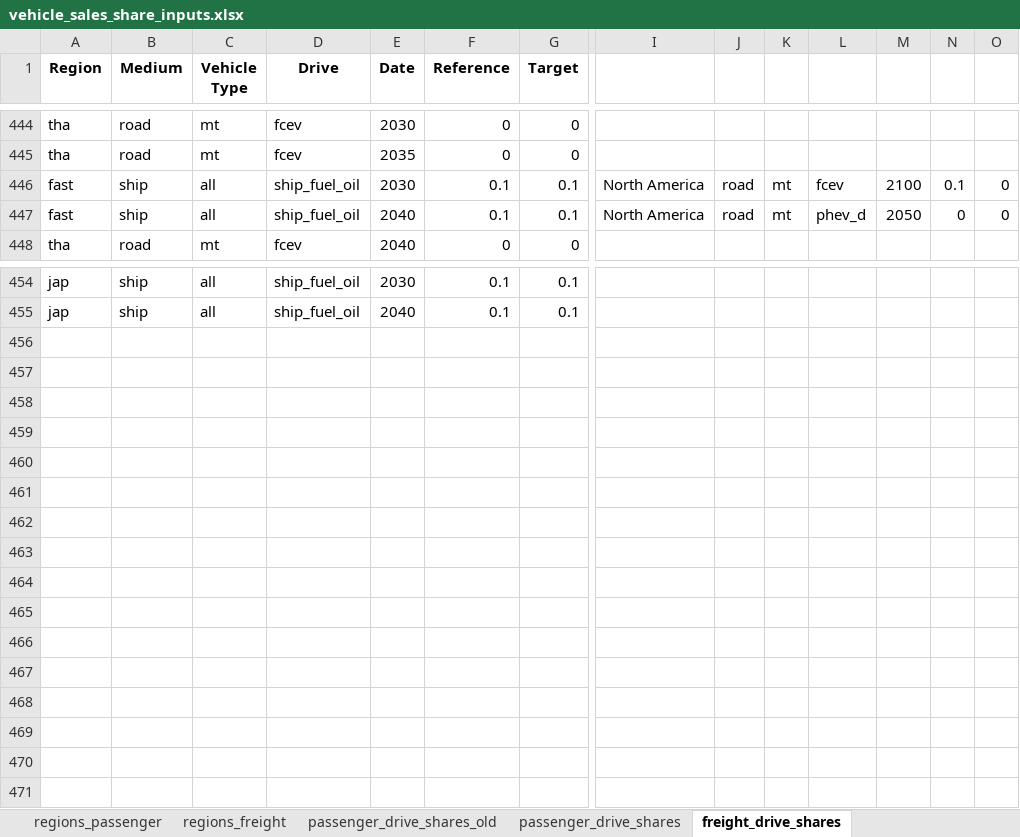
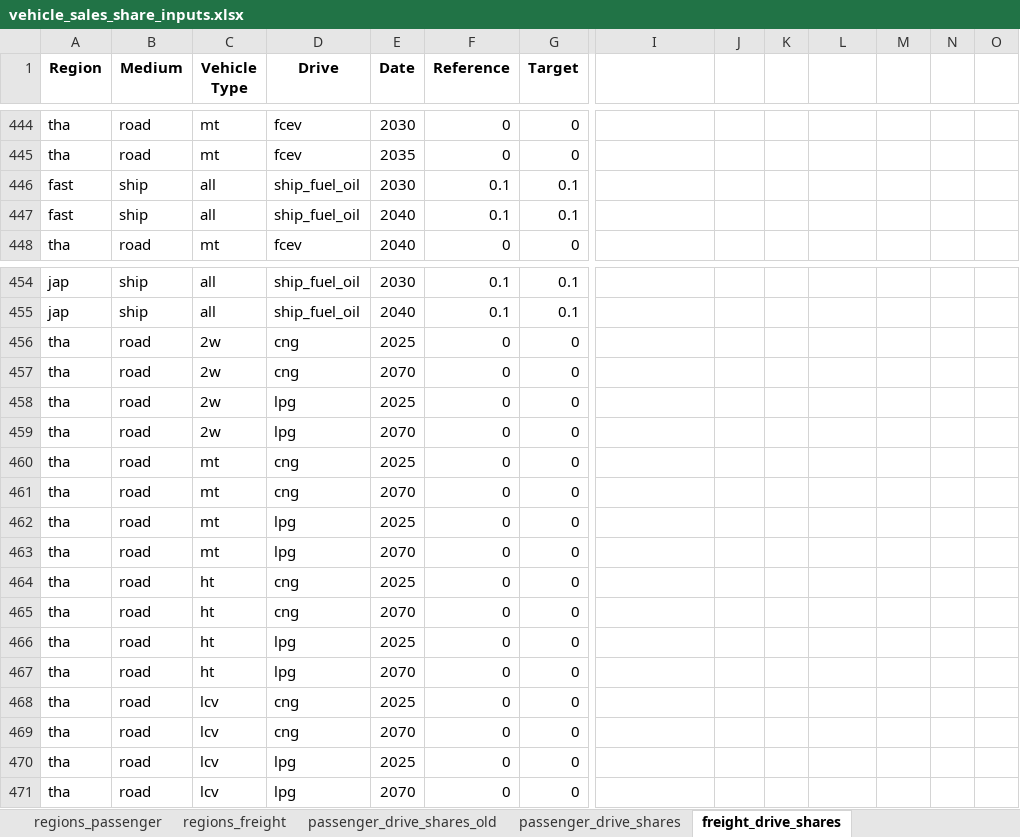
Before and after one commit to asia-pacific-energy-research-centre/transport_model_9th_edition, an Excel workbook: input_data/vehicle_sales_share_inputs.xlsx, sheet freight_drive_shares, drawn as a sheet; only a part is shown, gaps mark what is left out; values as stored, in another font and other column widths than the file's, no borders; conditional formats not drawn; rows hold the shown columns only; the diff names each change by its address in the sheet, - before the commit and + after, or states it on an @@ line.

```diff
--- a/input_data/vehicle_sales_share_inputs.xlsx (sheet freight_drive_shares)
+++ b/input_data/vehicle_sales_share_inputs.xlsx (sheet freight_drive_shares)
-I446:I447: North America
+I446:I447: (empty)
-J446:J447: road
+J446:J447: (empty)
-K446:K447: mt
+K446:K447: (empty)
-L446: fcev
+L446: (empty)
-M446: 2100
+M446: (empty)
-N446: 0.1
+N446: (empty)
-O446:O447: 0
+O446:O447: (empty)
-L447: phev_d
+L447: (empty)
-M447: 2050
+M447: (empty)
-N447: 0
+N447: (empty)
+row 456: tha | road | 2w | cng | 2025 | 0 | 0
+row 457: tha | road | 2w | cng | 2070 | 0 | 0
+row 458: tha | road | 2w | lpg | 2025 | 0 | 0
+row 459: tha | road | 2w | lpg | 2070 | 0 | 0
+row 460: tha | road | mt | cng | 2025 | 0 | 0
+row 461: tha | road | mt | cng | 2070 | 0 | 0
+row 462: tha | road | mt | lpg | 2025 | 0 | 0
+row 463: tha | road | mt | lpg | 2070 | 0 | 0
+row 464: tha | road | ht | cng | 2025 | 0 | 0
+row 465: tha | road | ht | cng | 2070 | 0 | 0
+row 466: tha | road | ht | lpg | 2025 | 0 | 0
+row 467: tha | road | ht | lpg | 2070 | 0 | 0
+row 468: tha | road | lcv | cng | 2025 | 0 | 0
+row 469: tha | road | lcv | cng | 2070 | 0 | 0
+row 470: tha | road | lcv | lpg | 2025 | 0 | 0
+row 471: tha | road | lcv | lpg | 2070 | 0 | 0
```
Also changed, not shown: sheet passenger_drive_shares, 2 other files.
